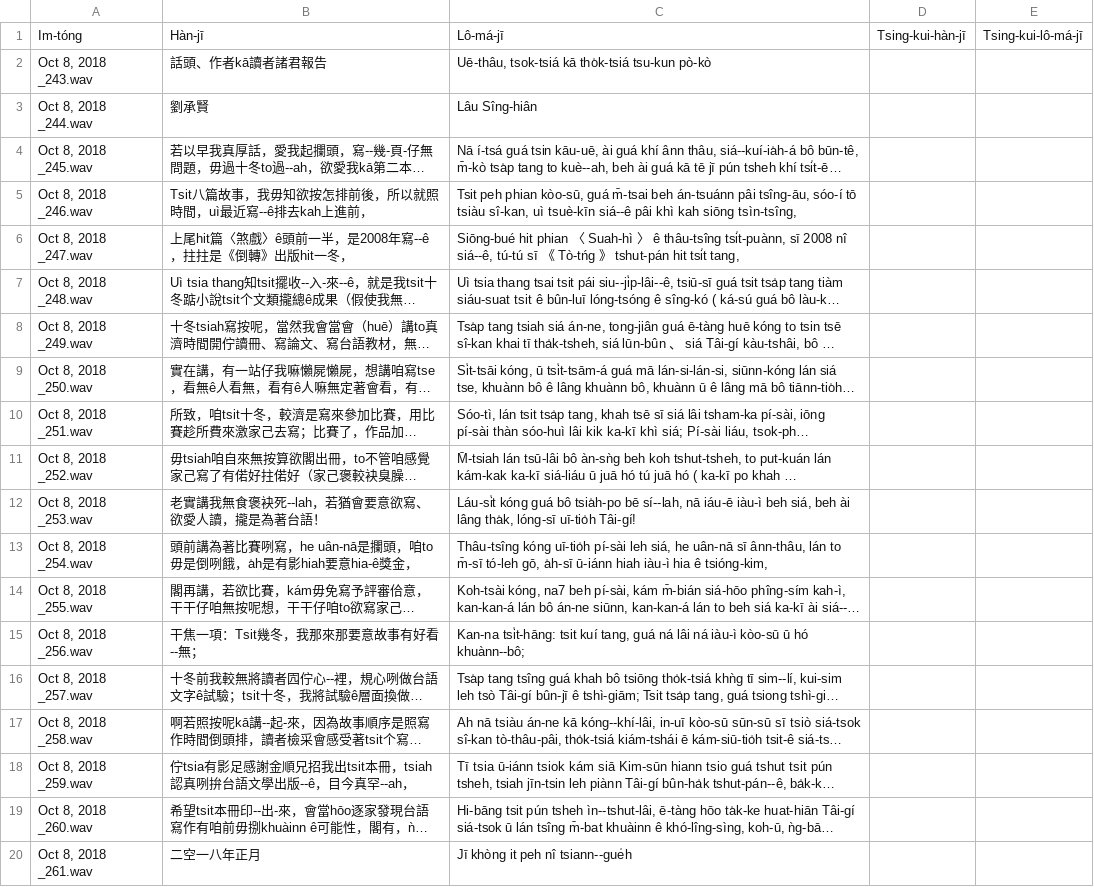
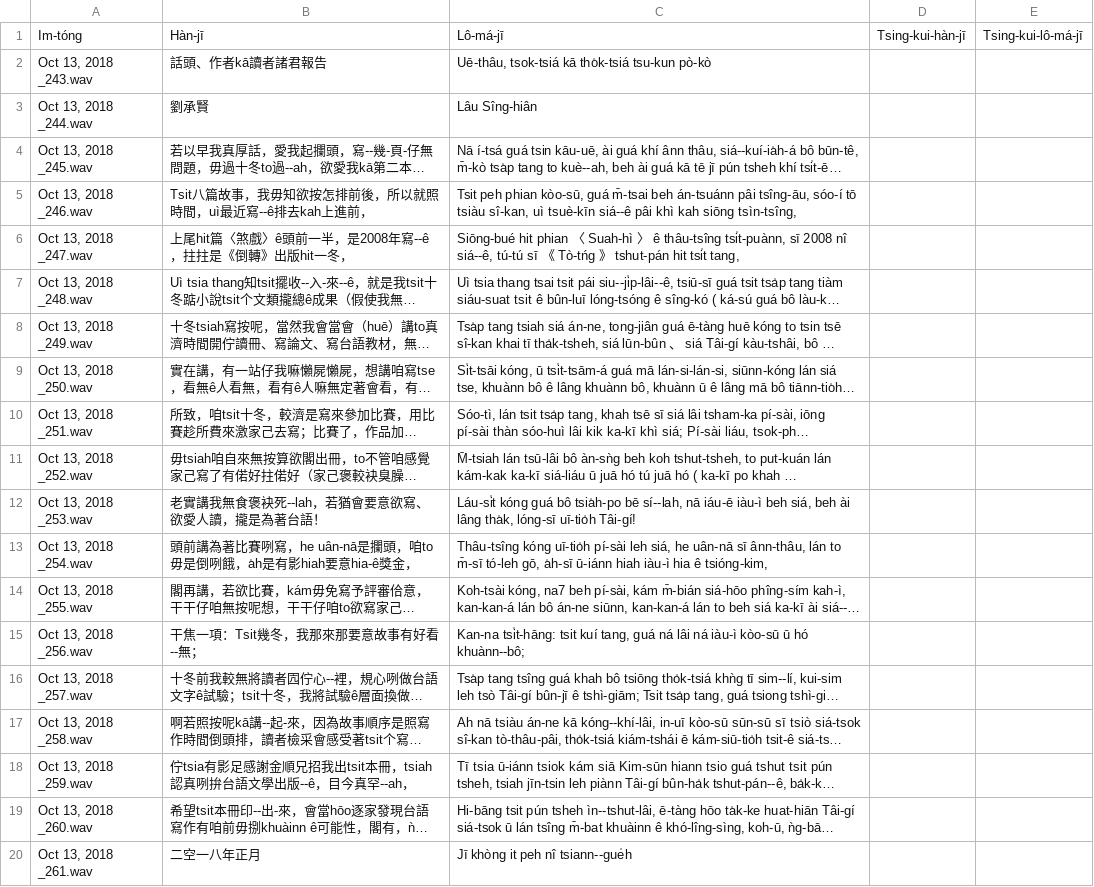
Before and after one commit to i3thuan5/SuiSiann-KauTui, a CSV file: csv/翻身番身_話頭_劉承賢_hanlo.odt.csv, drawn as a sheet; long unchanged cells end in …; the diff names each change by its address in the sheet, - before the commit and + after, or states it on an @@ line.

```diff
--- a/csv/翻身番身_話頭_劉承賢_hanlo.odt.csv
+++ b/csv/翻身番身_話頭_劉承賢_hanlo.odt.csv
-A2: Oct 8, 2018 _243.wav
+A2: Oct 13, 2018 _243.wav
-A3: Oct 8, 2018 _244.wav
+A3: Oct 13, 2018 _244.wav
-A4: Oct 8, 2018 _245.wav
+A4: Oct 13, 2018 _245.wav
-A5: Oct 8, 2018 _246.wav
+A5: Oct 13, 2018 _246.wav
-A6: Oct 8, 2018 _247.wav
+A6: Oct 13, 2018 _247.wav
-A7: Oct 8, 2018 _248.wav
+A7: Oct 13, 2018 _248.wav
-A8: Oct 8, 2018 _249.wav
+A8: Oct 13, 2018 _249.wav
-A9: Oct 8, 2018 _250.wav
+A9: Oct 13, 2018 _250.wav
-A10: Oct 8, 2018 _251.wav
+A10: Oct 13, 2018 _251.wav
-A11: Oct 8, 2018 _252.wav
+A11: Oct 13, 2018 _252.wav
-A12: Oct 8, 2018 _253.wav
+A12: Oct 13, 2018 _253.wav
-A13: Oct 8, 2018 _254.wav
+A13: Oct 13, 2018 _254.wav
-A14: Oct 8, 2018 _255.wav
+A14: Oct 13, 2018 _255.wav
-A15: Oct 8, 2018 _256.wav
+A15: Oct 13, 2018 _256.wav
-A16: Oct 8, 2018 _257.wav
+A16: Oct 13, 2018 _257.wav
-A17: Oct 8, 2018 _258.wav
+A17: Oct 13, 2018 _258.wav
-A18: Oct 8, 2018 _259.wav
+A18: Oct 13, 2018 _259.wav
-A19: Oct 8, 2018 _260.wav
+A19: Oct 13, 2018 _260.wav
-A20: Oct 8, 2018 _261.wav
+A20: Oct 13, 2018 _261.wav
```
Also changed, not shown: csv/日語外來詞kap例句.odt.csv, csv/角花仔佮素花仔_hanlo.odt.csv.
